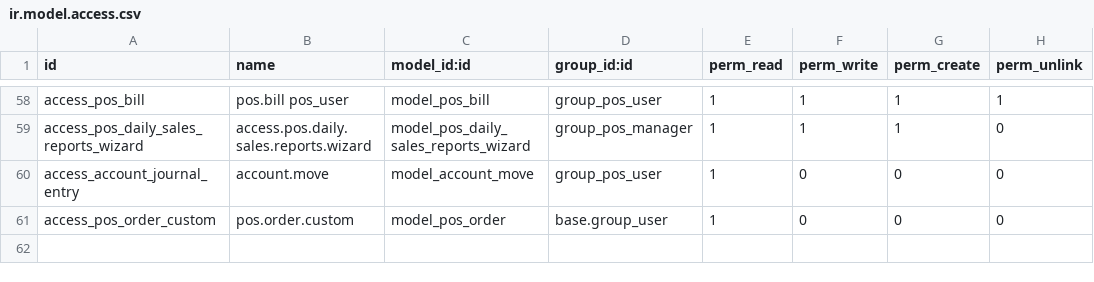
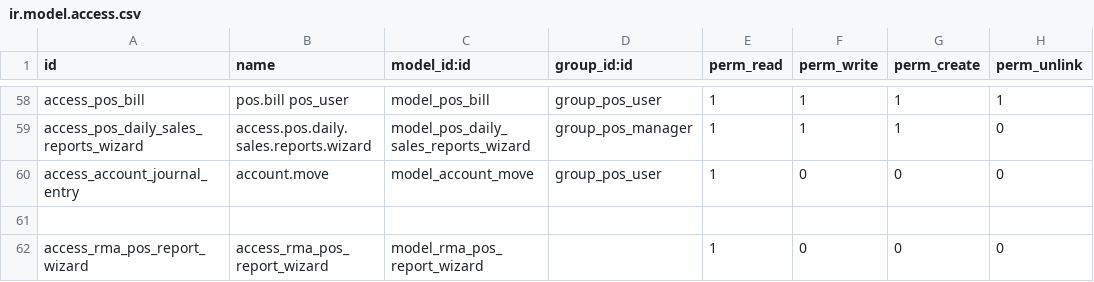
Before and after one commit to JoyeriaJS/OdooJSTest, a CSV file: custom_addons/point_of_sale/security/ir.model.access.csv, drawn as a sheet; only a part is shown, gaps mark what is left out.

Commit message:
cambios en ir.model.secuirty40

```diff
--- a/custom_addons/point_of_sale/security/ir.model.access.csv
+++ b/custom_addons/point_of_sale/security/ir.model.access.csv
@@ -60,2 +60,3 @@ access_pos_daily_sales_reports_wizard,access.pos.daily.sales.reports.wizard,mode
 access_account_journal_entry,account.move,model_account_move,group_pos_user,1,0,0,0
-access_pos_order_custom,pos.order.custom,model_pos_order,base.group_user,1,0,0,0
+
+access_rma_pos_report_wizard,access_rma_pos_report_wizard,model_rma_pos_report_wizard,,1,0,0,0
```
Also changed, not shown: 9 other files.
